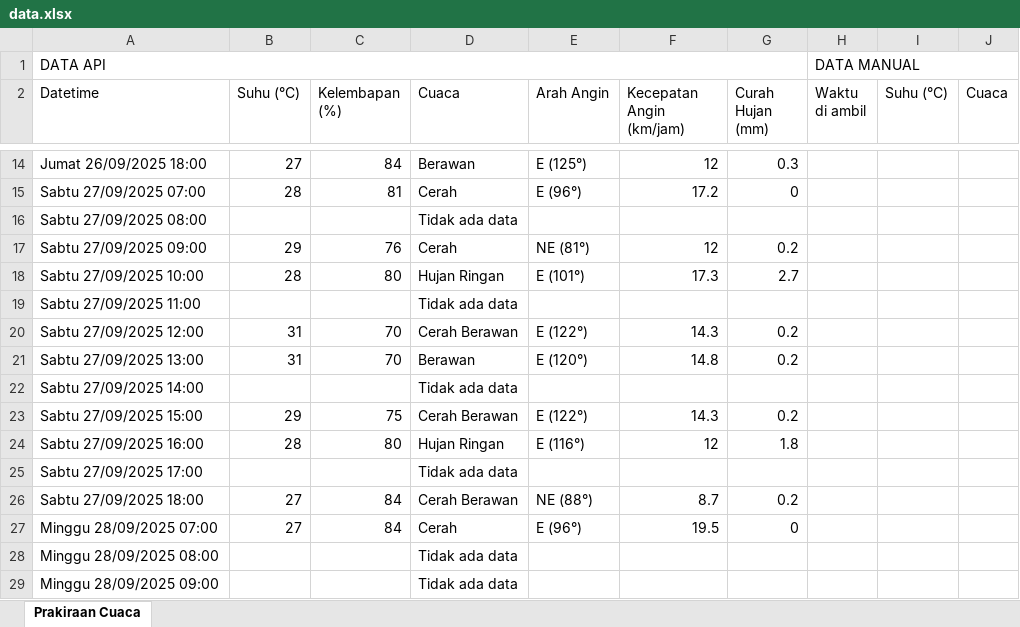
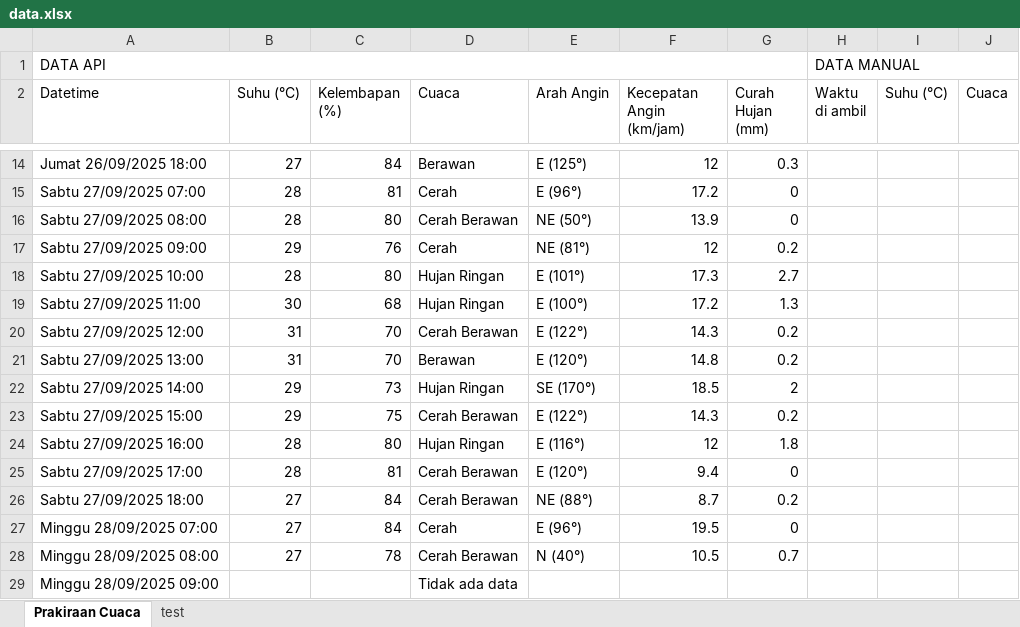
Before and after one commit to RIKASHIKI/collect_weather_data, an Excel workbook: data.xlsx, sheet Prakiraan Cuaca, drawn as a sheet; only a part is shown, gaps mark what is left out; values as stored, in another font and other column widths than the file's, no borders; the diff covers the shown part only; the diff names each change by its address in the sheet, - before the commit and + after, or states it on an @@ line.

Commit message:
modified:   data.xlsx 	modified:   test.xlsx

```diff
--- a/data.xlsx (sheet Prakiraan Cuaca)
+++ b/data.xlsx (sheet Prakiraan Cuaca)
+sheet tab: test
-B16 (Suhu (°C)): (empty)
+B16 (Suhu (°C)): 28
-C16 (Kelembapan (%)): (empty)
+C16 (Kelembapan (%)): 80
-D16 (Cuaca): Tidak ada data
+D16 (Cuaca): Cerah Berawan
-E16 (Arah Angin): (empty)
+E16 (Arah Angin): NE (50°)
-F16 (Kecepatan Angin (km/jam)): (empty)
+F16 (Kecepatan Angin (km/jam)): 13.9
-G16 (Curah Hujan (mm)): (empty)
+G16 (Curah Hujan (mm)): 0
-B19 (Suhu (°C)): (empty)
+B19 (Suhu (°C)): 30
-C19 (Kelembapan (%)): (empty)
+C19 (Kelembapan (%)): 68
-D19 (Cuaca): Tidak ada data
+D19 (Cuaca): Hujan Ringan
-E19 (Arah Angin): (empty)
+E19 (Arah Angin): E (100°)
-F19 (Kecepatan Angin (km/jam)): (empty)
+F19 (Kecepatan Angin (km/jam)): 17.2
-G19 (Curah Hujan (mm)): (empty)
+G19 (Curah Hujan (mm)): 1.3
-B22 (Suhu (°C)): (empty)
+B22 (Suhu (°C)): 29
-C22 (Kelembapan (%)): (empty)
+C22 (Kelembapan (%)): 73
-D22 (Cuaca): Tidak ada data
+D22 (Cuaca): Hujan Ringan
-E22 (Arah Angin): (empty)
+E22 (Arah Angin): SE (170°)
-F22 (Kecepatan Angin (km/jam)): (empty)
+F22 (Kecepatan Angin (km/jam)): 18.5
-G22 (Curah Hujan (mm)): (empty)
+G22 (Curah Hujan (mm)): 2
-B25 (Suhu (°C)): (empty)
+B25 (Suhu (°C)): 28
-C25 (Kelembapan (%)): (empty)
+C25 (Kelembapan (%)): 81
-D25 (Cuaca): Tidak ada data
+D25 (Cuaca): Cerah Berawan
-E25 (Arah Angin): (empty)
+E25 (Arah Angin): E (120°)
-F25 (Kecepatan Angin (km/jam)): (empty)
+F25 (Kecepatan Angin (km/jam)): 9.4
-G25 (Curah Hujan (mm)): (empty)
+G25 (Curah Hujan (mm)): 0
-B28 (Suhu (°C)): (empty)
+B28 (Suhu (°C)): 27
-C28 (Kelembapan (%)): (empty)
+C28 (Kelembapan (%)): 78
-D28 (Cuaca): Tidak ada data
+D28 (Cuaca): Cerah Berawan
-E28 (Arah Angin): (empty)
+E28 (Arah Angin): N (40°)
-F28 (Kecepatan Angin (km/jam)): (empty)
+F28 (Kecepatan Angin (km/jam)): 10.5
-G28 (Curah Hujan (mm)): (empty)
+G28 (Curah Hujan (mm)): 0.7
```
Also changed, not shown: 72 edited cells elsewhere in this sheet, test.xlsx.
